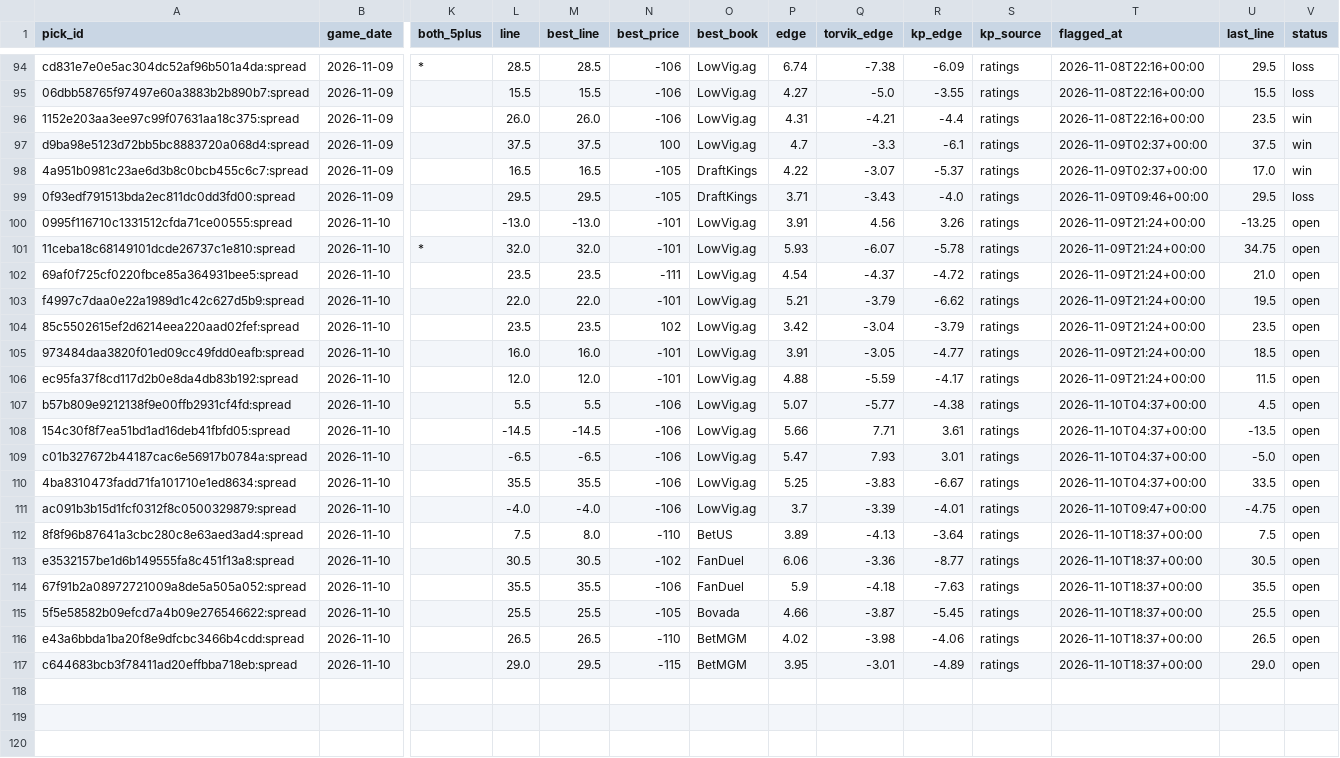
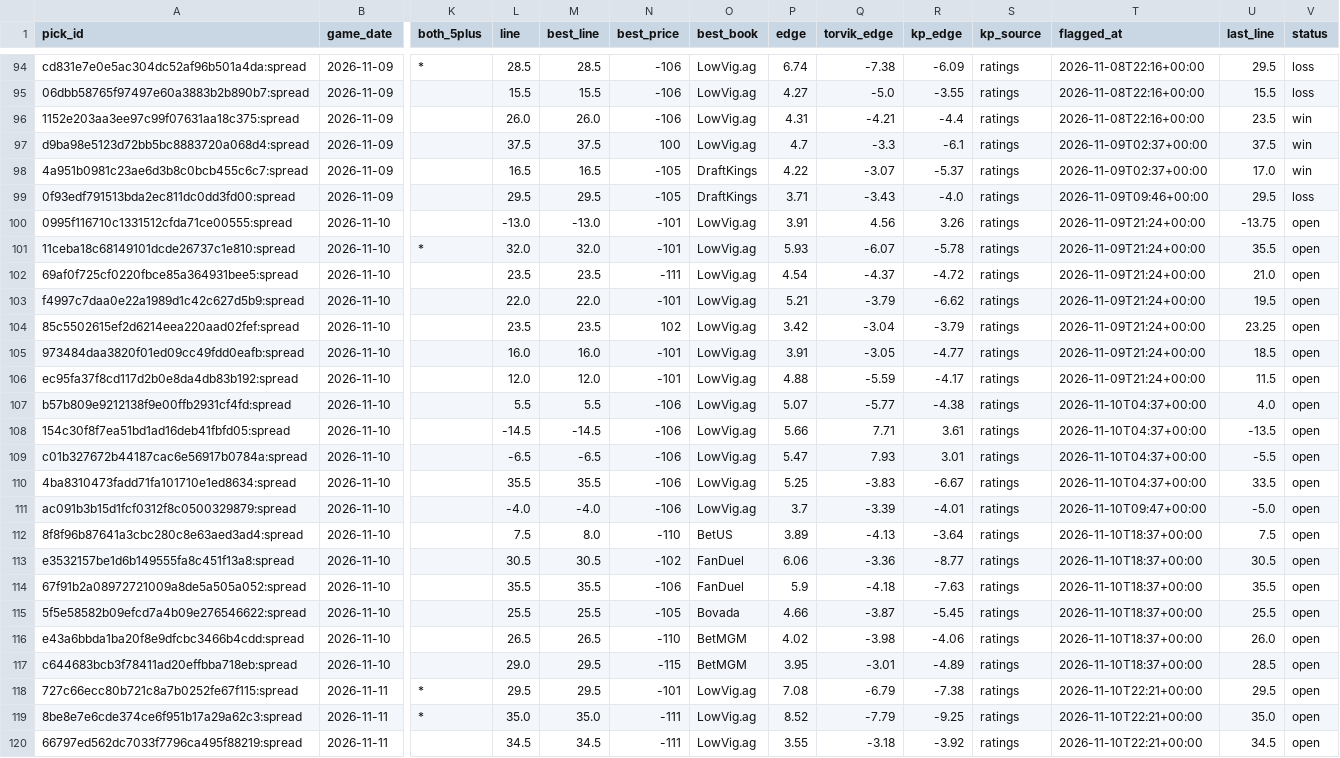
Before and after one commit to wheehawk/CBB_Mispricing, a CSV file: data/picks.csv, drawn as a sheet; only a part is shown, gaps mark what is left out; rows hold the shown columns only; the diff names each change by its address in the sheet, - before the commit and + after, or states it on an @@ line.

```diff
--- a/data/picks.csv
+++ b/data/picks.csv
-U100 (last_line): -13.25
+U100 (last_line): -13.75
-U101 (last_line): 34.75
+U101 (last_line): 35.5
-U104 (last_line): 23.5
+U104 (last_line): 23.25
-U107 (last_line): 4.5
+U107 (last_line): 4.0
-U109 (last_line): -5.0
+U109 (last_line): -5.5
-U111 (last_line): -4.75
+U111 (last_line): -5.0
-U116 (last_line): 26.5
+U116 (last_line): 26.0
-U117 (last_line): 29.0
+U117 (last_line): 28.5
+row 118: 727c66ecc80b721c8a7b0252fe67f115:spread | 2026-11-11 | * | 29.5 | 29.5 | -101 | LowVig.ag | 7.08 | -6.79 | -7.38 | ratings | 2026-11-10T22:21+00:00 | 29.5 | open
+row 119: 8be8e7e6cde374ce6f951b17a29a62c3:spread | 2026-11-11 | * | 35.0 | 35.0 | -111 | LowVig.ag | 8.52 | -7.79 | -9.25 | ratings | 2026-11-10T22:21+00:00 | 35.0 | open
+row 120: 66797ed562dc7033f7796ca495f88219:spread | 2026-11-11 |  | 34.5 | 34.5 | -111 | LowVig.ag | 3.55 | -3.18 | -3.92 | ratings | 2026-11-10T22:21+00:00 | 34.5 | open
```
Also changed, not shown: 2 other files.
